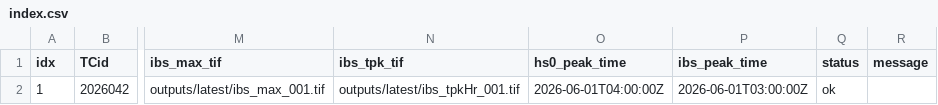
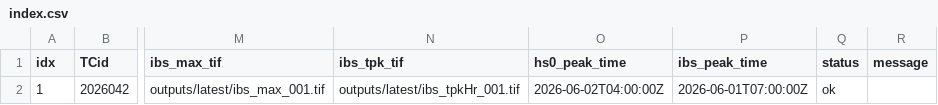
Before and after one commit to JulianOG/cyclone_ocean_waves, a CSV file: outputs/latest/index.csv, drawn as a sheet; only a part is shown, gaps mark what is left out; the diff names each change by its address in the sheet, - before the commit and + after, or states it on an @@ line.

```diff
--- a/outputs/latest/index.csv
+++ b/outputs/latest/index.csv
-O2 (hs0_peak_time): 2026-06-01T04:00:00Z
+O2 (hs0_peak_time): 2026-06-02T04:00:00Z
-P2 (ibs_peak_time): 2026-06-01T03:00:00Z
+P2 (ibs_peak_time): 2026-06-01T07:00:00Z
```
Also changed, not shown: 7 other files.
